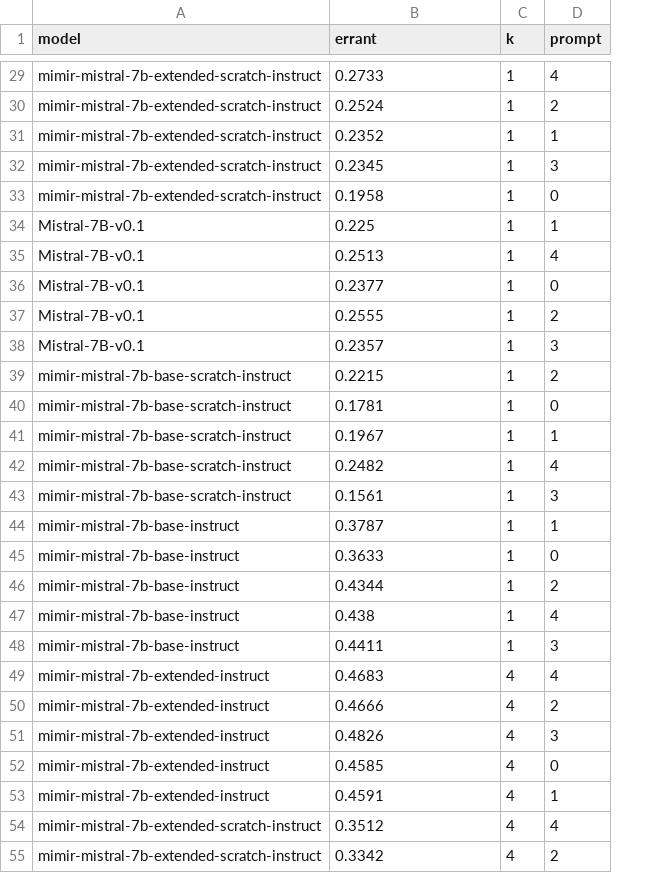
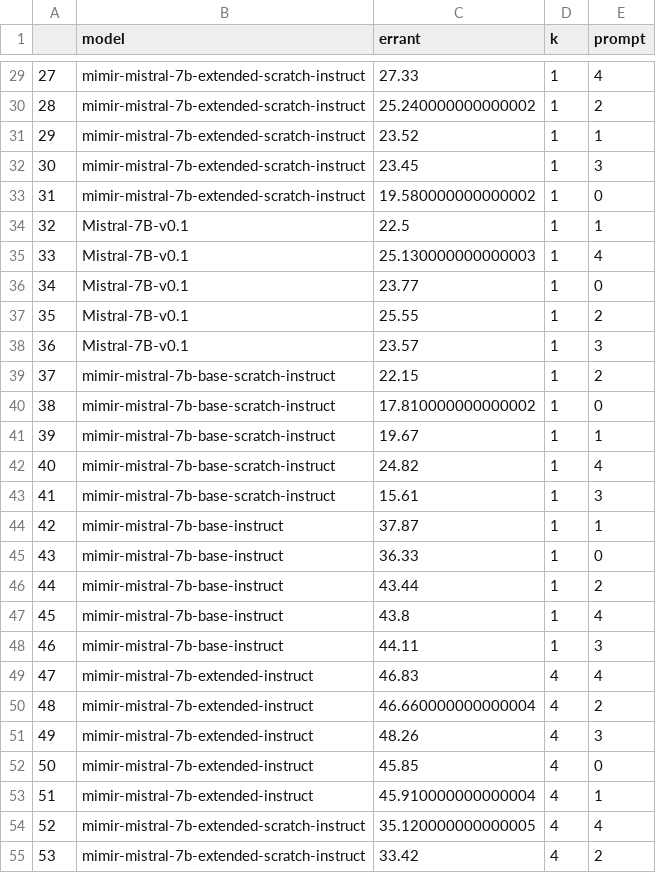
Before and after one commit to mimir-project/mimir-evaluation, a TSV file: mimir_results/ask_gec_nb/ask_gec_nb_instruct.tsv, drawn as a sheet; only a part is shown, gaps mark what is left out; addresses are those after the commit; the diff covers the shown part only; the diff names each change by its address in the sheet, - before the commit and + after, or states it on an @@ line.

```diff
--- a/mimir_results/ask_gec_nb/ask_gec_nb_instruct.tsv
+++ b/mimir_results/ask_gec_nb/ask_gec_nb_instruct.tsv
+column A, rows 29-55: 27 | 28 | 29 | 30 | 31 | 32 | 33 | 34 | 35 | 36 | 37 | 38 | 39 | 40 | 41 | 42 | 43 | 44 | 45 | 46 | 47 | 48 | 49 | 50 | 51 | 52 | 53
-C29 (errant): 0.2733
+C29 (errant): 27.33
-C30 (errant): 0.2524
+C30 (errant): 25.240000000000002
-C31 (errant): 0.2352
+C31 (errant): 23.52
-C32 (errant): 0.2345
+C32 (errant): 23.45
-C33 (errant): 0.1958
+C33 (errant): 19.580000000000002
-C34 (errant): 0.225
+C34 (errant): 22.5
-C35 (errant): 0.2513
+C35 (errant): 25.130000000000003
-C36 (errant): 0.2377
+C36 (errant): 23.77
-C37 (errant): 0.2555
+C37 (errant): 25.55
-C38 (errant): 0.2357
+C38 (errant): 23.57
-C39 (errant): 0.2215
+C39 (errant): 22.15
-C40 (errant): 0.1781
+C40 (errant): 17.810000000000002
-C41 (errant): 0.1967
+C41 (errant): 19.67
-C42 (errant): 0.2482
+C42 (errant): 24.82
-C43 (errant): 0.1561
+C43 (errant): 15.61
-C44 (errant): 0.3787
+C44 (errant): 37.87
-C45 (errant): 0.3633
+C45 (errant): 36.33
-C46 (errant): 0.4344
+C46 (errant): 43.44
-C47 (errant): 0.438
+C47 (errant): 43.8
-C48 (errant): 0.4411
+C48 (errant): 44.11
-C49 (errant): 0.4683
+C49 (errant): 46.83
-C50 (errant): 0.4666
+C50 (errant): 46.660000000000004
-C51 (errant): 0.4826
+C51 (errant): 48.26
-C52 (errant): 0.4585
+C52 (errant): 45.85
-C53 (errant): 0.4591
+C53 (errant): 45.910000000000004
-C54 (errant): 0.3512
+C54 (errant): 35.120000000000005
-C55 (errant): 0.3342
+C55 (errant): 33.42
```
Also changed, not shown: 75 edited cells elsewhere in this file.
